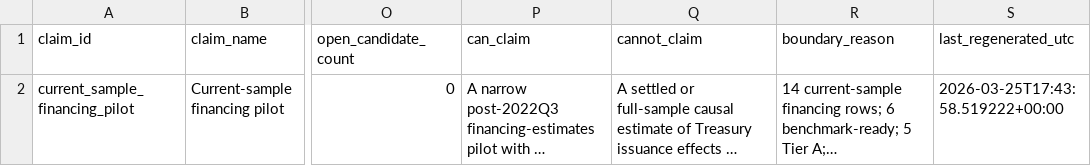
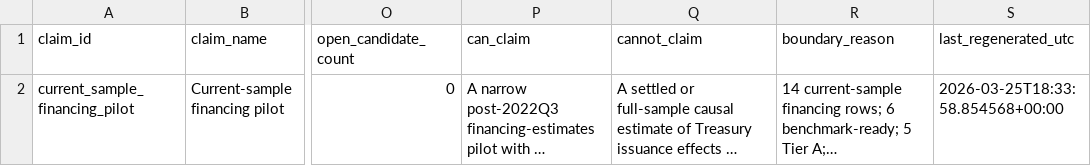
Before and after one commit to smkwray/qrawatch, a CSV file: site/data/causal_claims_status.csv, drawn as a sheet; only a part is shown, gaps mark what is left out; long unchanged cells end in …; the diff names each change by its address in the sheet, - before the commit and + after, or states it on an @@ line.

```diff
--- a/site/data/causal_claims_status.csv
+++ b/site/data/causal_claims_status.csv
-S2 (last_regenerated_utc): 2026-03-25T17:43:58.519222+00:00
+S2 (last_regenerated_utc): 2026-03-25T18:33:58.854568+00:00
```
Also changed, not shown: site/data/duration_supply_summary.csv, site/data/pricing_regression_robustness.csv, 18 other files.
